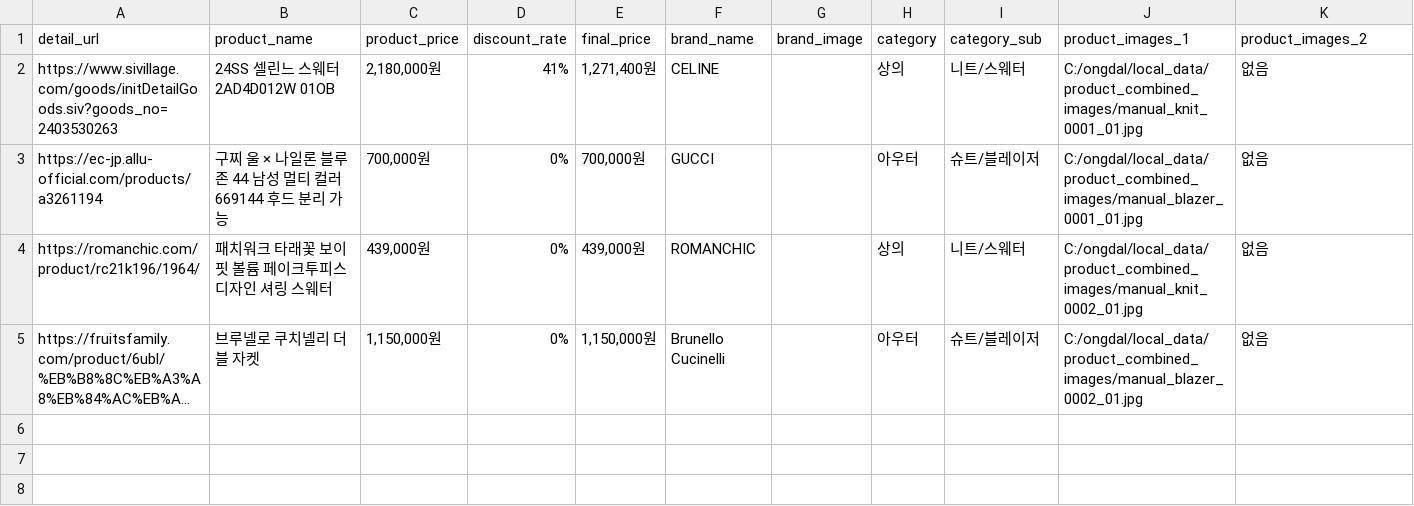
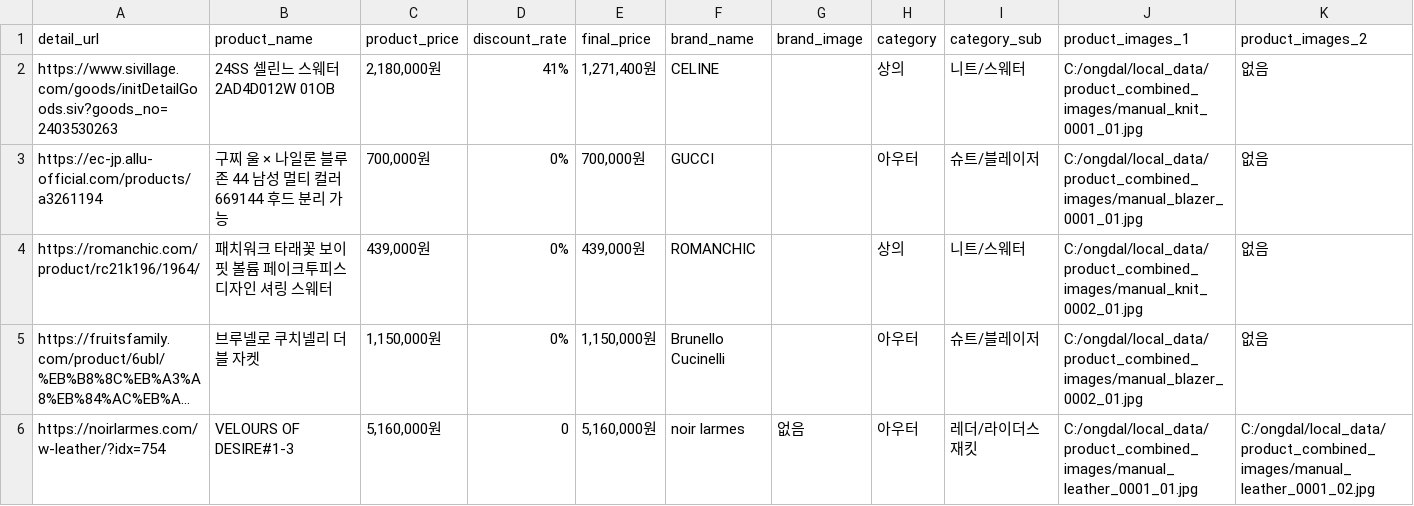
Before and after one commit to teamongdal/backend, a CSV file: New_Data/myeongpum.csv, drawn as a sheet; only a part is shown; long unchanged cells end in …; rows hold the shown columns only; the diff names each change by its address in the sheet, - before the commit and + after, or states it on an @@ line.

Commit message:
7 myeongpum db

```diff
--- a/New_Data/myeongpum.csv
+++ b/New_Data/myeongpum.csv
+row 6: https://noirlarmes.com/w-leather/?idx=754 | VELOURS OF DESIRE#1-3 | 5,160,000원 | 0 | 5,160,000원 | noir larmes | 없음 | 아우터 | 레더/라이더스 재킷 | C:/ongdal/local_data/product_combined_images/manual_leather_0001_01.jpg | C:/ongdal/local_data/product_combined_images/manual_leather_0001_02.jpg
```
Also changed, not shown: New_Data/myeongpum_similar.csv, 2 other files.
